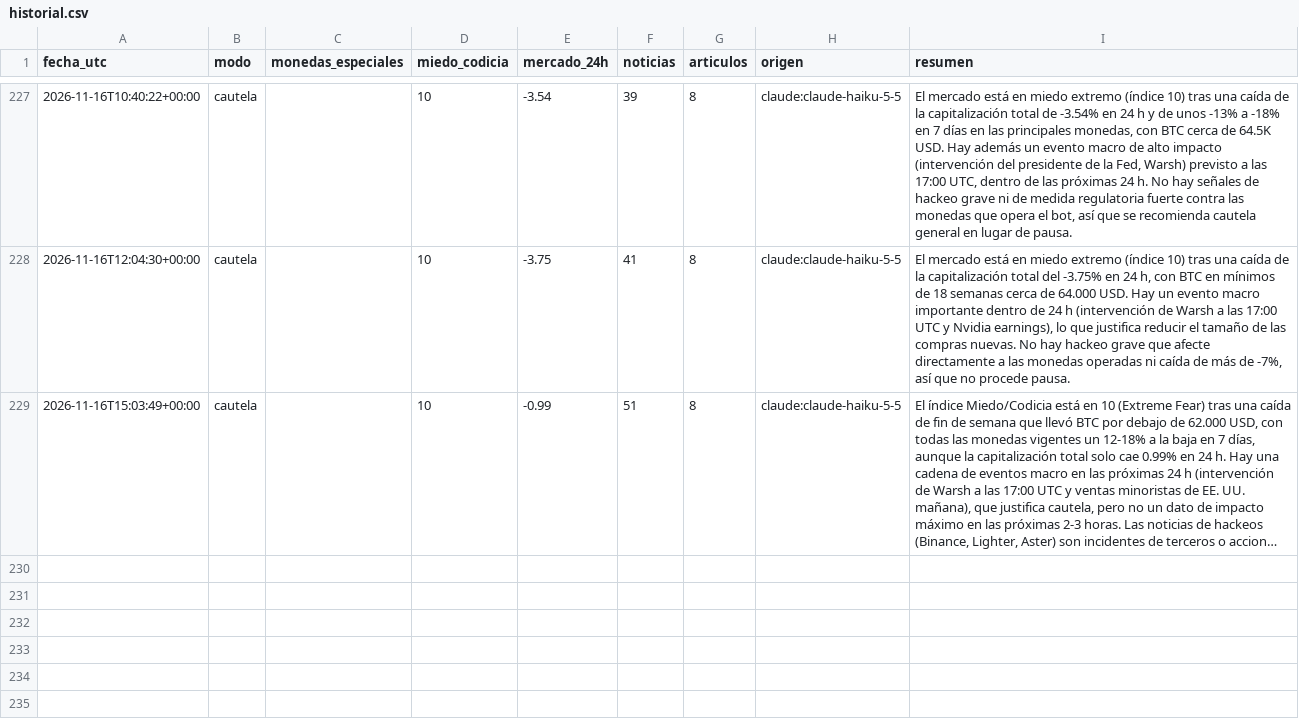
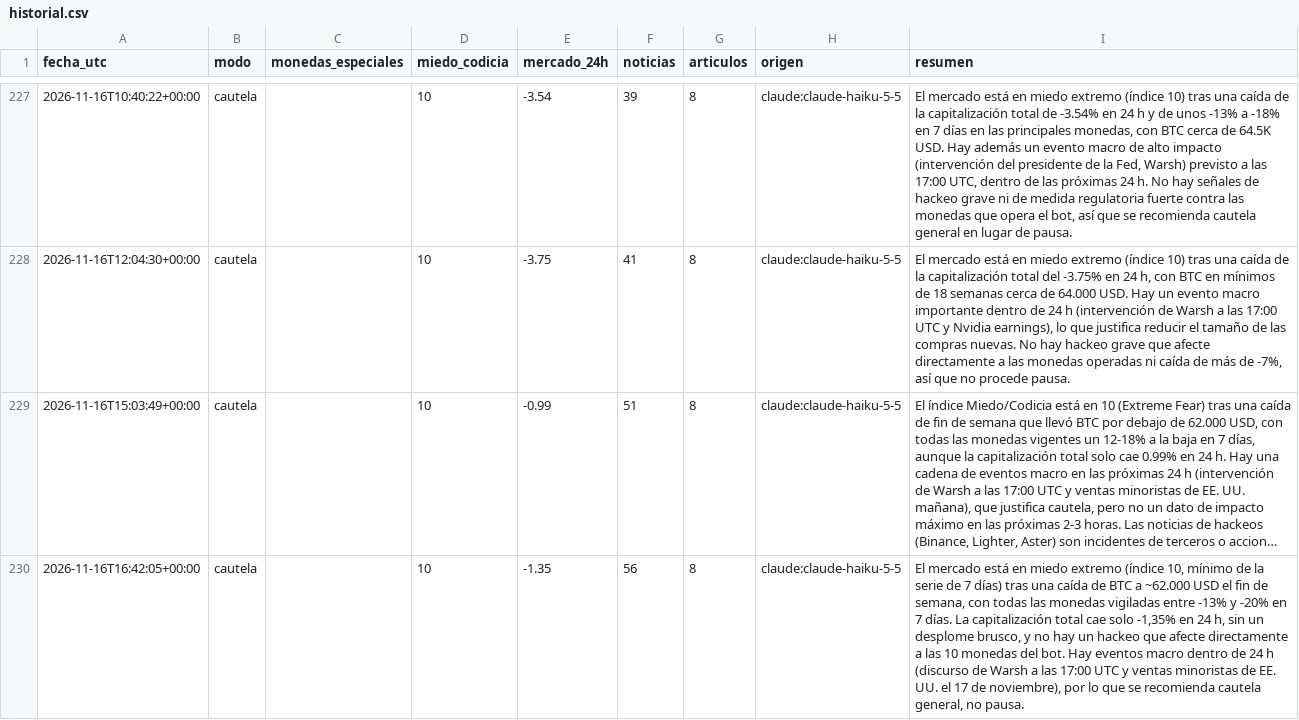
Before and after one commit to palomavilugron44-beep/cerebro-arana, a CSV file: publico/historial.csv, drawn as a sheet; only a part is shown, gaps mark what is left out; long unchanged cells end in …; the diff names each change by its address in the sheet, - before the commit and + after, or states it on an @@ line.

```diff
--- a/publico/historial.csv
+++ b/publico/historial.csv
+row 230: 2026-11-16T16:42:05+00:00 | cautela |  | 10 | -1.35 | 56 | 8 | claude:claude-haiku-5-5 | El mercado está en miedo extremo (índice 10, mínimo de la serie de 7 días) tras una caída de BTC a ~62.000 USD el fin de semana, con todas las monedas vigiladas entre -13% y -20% en 7 días. La capitalización total cae solo -1,35% en 24 h, sin un desplome brusco, y no hay un hackeo que afecte directamente a las 10 monedas del bot. Hay eventos macro dentro de 24 h (discurso de Warsh a las 17:00 UTC y ventas minoristas de EE. UU. el 17 de noviembre), por lo que se recomienda cautela general, no pausa.
```
Also changed, not shown: 1 other file.
